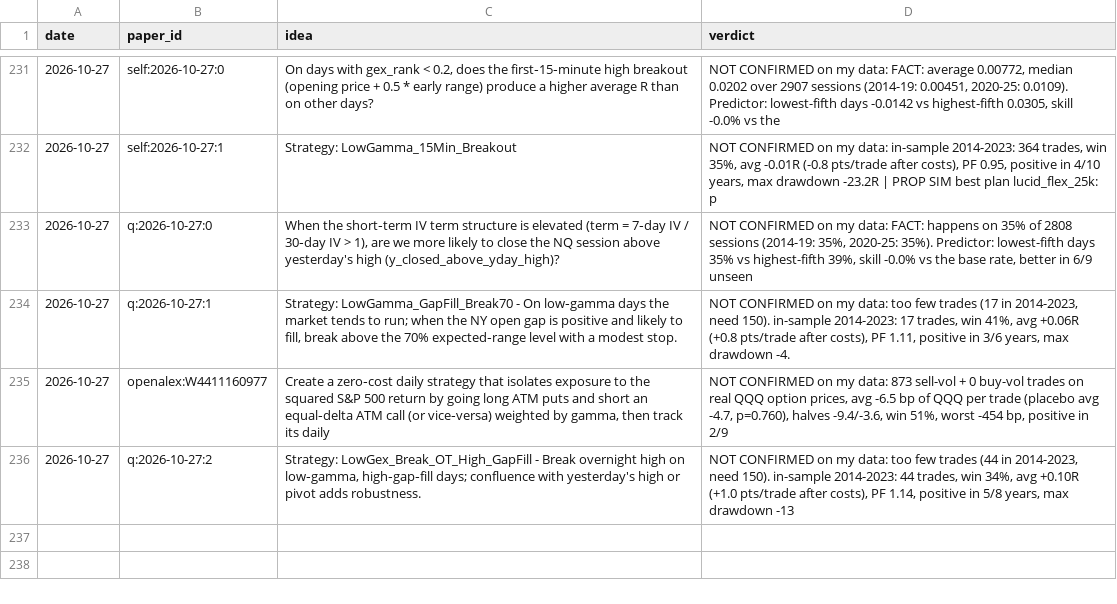
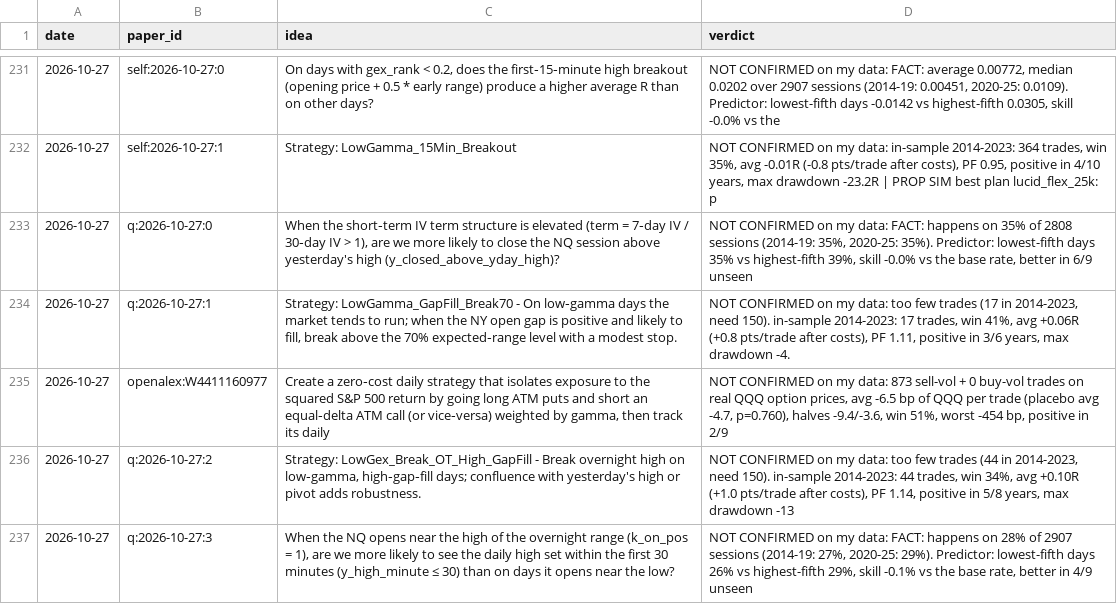
Before and after one commit to vannaflow1/nasdaq-bot, a CSV file: knowledge/ideas.csv, drawn as a sheet; only a part is shown, gaps mark what is left out.

```diff
--- a/knowledge/ideas.csv
+++ b/knowledge/ideas.csv
@@ -236 +236,2 @@ date,paper_id,idea,verdict
 2026-10-27,q:2026-10-27:2,"Strategy: LowGex_Break_OT_High_GapFill - Break overnight high on low‑gamma, high‑gap‑fill days; confluence with yesterday's high or pivot adds robustness.","NOT CONFIRMED on my data: too few trades (44 in 2014-2023, need 150). in-sample 2014-2023: 44 trades, win 34%, avg +0.10R (+1.0 pts/trade after costs), PF 1.14, positive in 5/8 years, max drawdown -13"
+2026-10-27,q:2026-10-27:3,"When the NQ opens near the high of the overnight range (k_on_pos = 1), are we more likely to see the daily high set within the first 30 minutes (y_high_minute ≤ 30) than on days it opens near the low?","NOT CONFIRMED on my data: FACT: happens on 28% of 2907 sessions (2014-19: 27%, 2020-25: 29%). Predictor: lowest-fifth days 26% vs highest-fifth 29%, skill -0.1% vs the base rate, better in 4/9 unseen "
```
Also changed, not shown: 7 other files.
